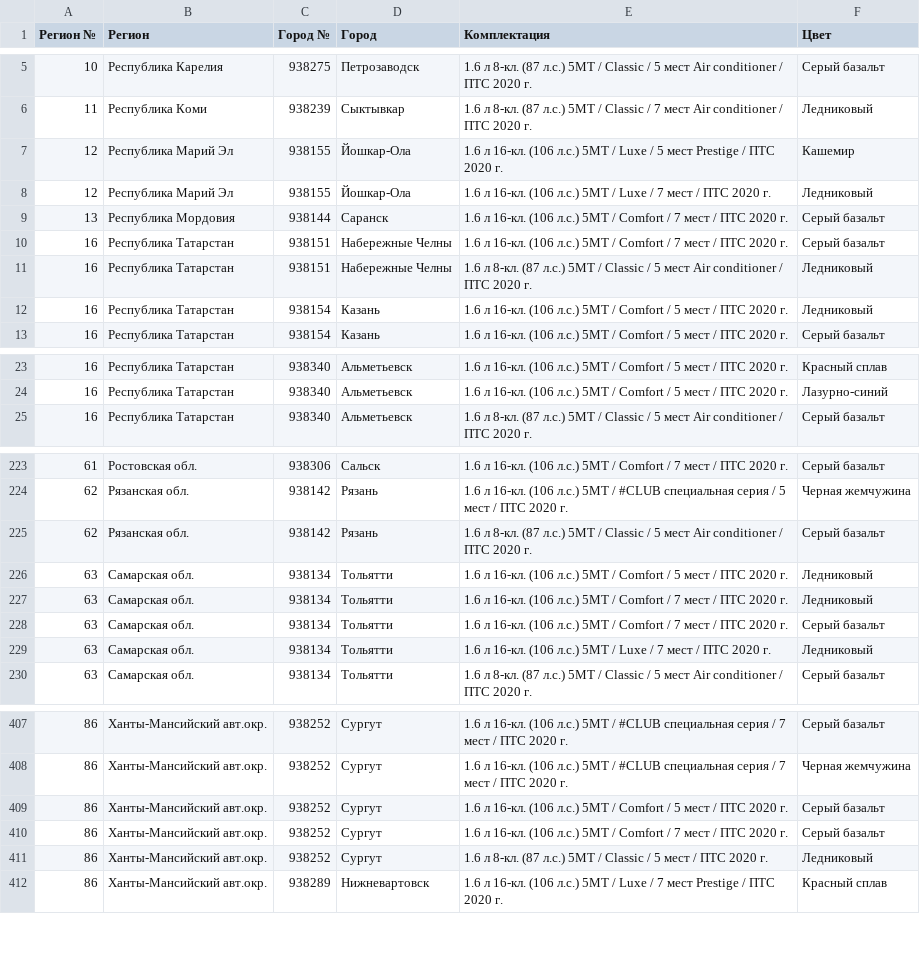
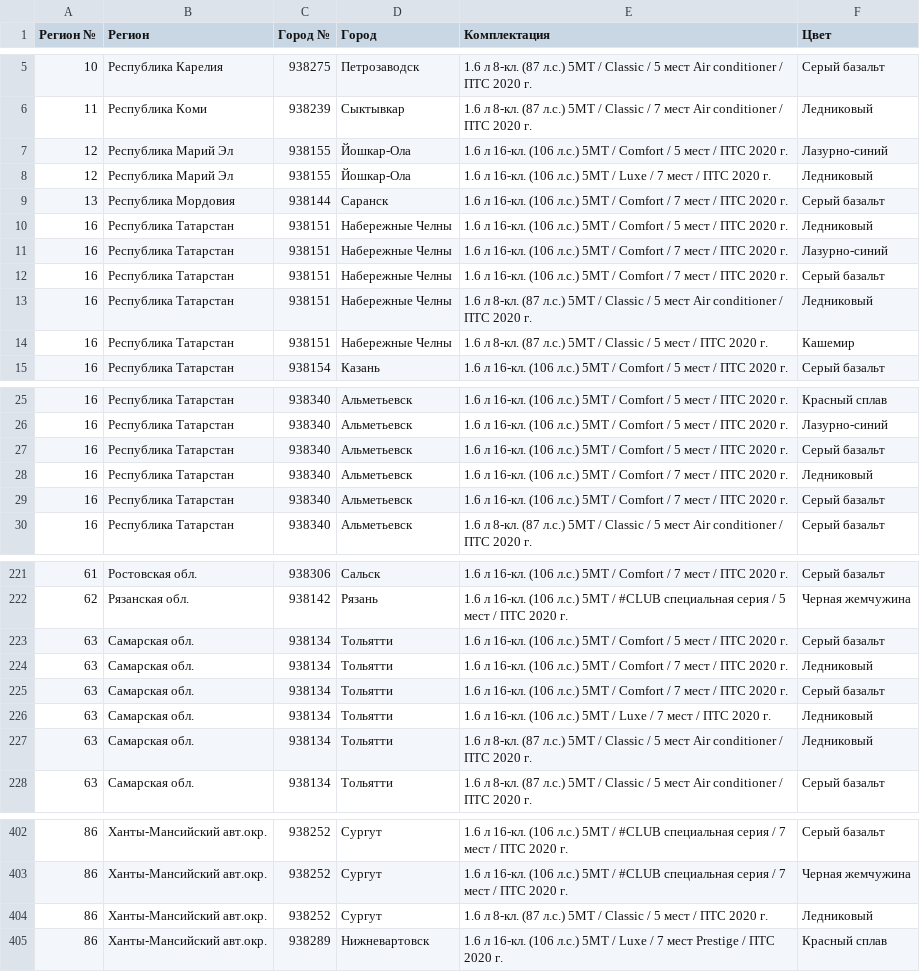
Before and after one commit to kafeg/ladacsv, a CSV file: largus_universal.csv, drawn as a sheet; only a part is shown, gaps mark what is left out; the diff covers the shown part only.

```diff
--- a/largus_universal.csv
+++ b/largus_universal.csv
@@ -6,8 +6,10 @@
 11, Республика Коми, 938239, Сыктывкар, 1.6 л 8-кл. (87 л.с.) 5МТ / Classic / 7 мест Air conditioner / ПТС 2020 г., Ледниковый
-12, Республика Марий Эл, 938155, Йошкар-Ола, 1.6 л 16-кл. (106 л.с.) 5МТ / Luxe / 5 мест Prestige / ПТС 2020 г., Кашемир
+12, Республика Марий Эл, 938155, Йошкар-Ола, 1.6 л 16-кл. (106 л.с.) 5МТ / Comfort / 5 мест / ПТС 2020 г., Лазурно-синий
 12, Республика Марий Эл, 938155, Йошкар-Ола, 1.6 л 16-кл. (106 л.с.) 5МТ / Luxe / 7 мест / ПТС 2020 г., Ледниковый
 13, Республика Мордовия, 938144, Саранск, 1.6 л 16-кл. (106 л.с.) 5МТ / Comfort / 7 мест / ПТС 2020 г., Серый базальт
+16, Республика Татарстан, 938151, Набережные Челны, 1.6 л 16-кл. (106 л.с.) 5МТ / Comfort / 5 мест / ПТС 2020 г., Ледниковый
+16, Республика Татарстан, 938151, Набережные Челны, 1.6 л 16-кл. (106 л.с.) 5МТ / Comfort / 7 мест / ПТС 2020 г., Лазурно-синий
 16, Республика Татарстан, 938151, Набережные Челны, 1.6 л 16-кл. (106 л.с.) 5МТ / Comfort / 7 мест / ПТС 2020 г., Серый базальт
 16, Республика Татарстан, 938151, Набережные Челны, 1.6 л 8-кл. (87 л.с.) 5МТ / Classic / 5 мест Air conditioner / ПТС 2020 г., Ледниковый
-16, Республика Татарстан, 938154, Казань, 1.6 л 16-кл. (106 л.с.) 5МТ / Comfort / 5 мест / ПТС 2020 г., Ледниковый
+16, Республика Татарстан, 938151, Набережные Челны, 1.6 л 8-кл. (87 л.с.) 5МТ / Classic / 5 мест / ПТС 2020 г., Кашемир
 16, Республика Татарстан, 938154, Казань, 1.6 л 16-кл. (106 л.с.) 5МТ / Comfort / 5 мест / ПТС 2020 г., Серый базальт
@@ -24,2 +26,5 @@
 16, Республика Татарстан, 938340, Альметьевск, 1.6 л 16-кл. (106 л.с.) 5МТ / Comfort / 5 мест / ПТС 2020 г., Лазурно-синий
+16, Республика Татарстан, 938340, Альметьевск, 1.6 л 16-кл. (106 л.с.) 5МТ / Comfort / 5 мест / ПТС 2020 г., Серый базальт
+16, Республика Татарстан, 938340, Альметьевск, 1.6 л 16-кл. (106 л.с.) 5МТ / Comfort / 7 мест / ПТС 2020 г., Ледниковый
+16, Республика Татарстан, 938340, Альметьевск, 1.6 л 16-кл. (106 л.с.) 5МТ / Comfort / 7 мест / ПТС 2020 г., Серый базальт
 16, Республика Татарстан, 938340, Альметьевск, 1.6 л 8-кл. (87 л.с.) 5МТ / Classic / 5 мест Air conditioner / ПТС 2020 г., Серый базальт
@@ -224,4 +222,3 @@
 62, Рязанская обл., 938142, Рязань, 1.6 л 16-кл. (106 л.с.) 5МТ / #CLUB специальная серия / 5 мест / ПТС 2020 г., Черная жемчужина
-62, Рязанская обл., 938142, Рязань, 1.6 л 8-кл. (87 л.с.) 5МТ / Classic / 5 мест Air conditioner / ПТС 2020 г., Серый базальт
-63, Самарская обл., 938134, Тольятти, 1.6 л 16-кл. (106 л.с.) 5МТ / Comfort / 5 мест / ПТС 2020 г., Ледниковый
+63, Самарская обл., 938134, Тольятти, 1.6 л 16-кл. (106 л.с.) 5МТ / Comfort / 5 мест / ПТС 2020 г., Серый базальт
 63, Самарская обл., 938134, Тольятти, 1.6 л 16-кл. (106 л.с.) 5МТ / Comfort / 7 мест / ПТС 2020 г., Ледниковый
@@ -229,2 +226,3 @@
 63, Самарская обл., 938134, Тольятти, 1.6 л 16-кл. (106 л.с.) 5МТ / Luxe / 7 мест / ПТС 2020 г., Ледниковый
+63, Самарская обл., 938134, Тольятти, 1.6 л 8-кл. (87 л.с.) 5МТ / Classic / 5 мест Air conditioner / ПТС 2020 г., Ледниковый
 63, Самарская обл., 938134, Тольятти, 1.6 л 8-кл. (87 л.с.) 5МТ / Classic / 5 мест Air conditioner / ПТС 2020 г., Серый базальт
@@ -408,4 +403,2 @@
 86, Ханты-Мансийский авт.окр., 938252, Сургут, 1.6 л 16-кл. (106 л.с.) 5МТ / #CLUB специальная серия / 7 мест / ПТС 2020 г., Черная жемчужина
-86, Ханты-Мансийский авт.окр., 938252, Сургут, 1.6 л 16-кл. (106 л.с.) 5МТ / Comfort / 5 мест / ПТС 2020 г., Серый базальт
-86, Ханты-Мансийский авт.окр., 938252, Сургут, 1.6 л 16-кл. (106 л.с.) 5МТ / Comfort / 7 мест / ПТС 2020 г., Серый базальт
 86, Ханты-Мансийский авт.окр., 938252, Сургут, 1.6 л 8-кл. (87 л.с.) 5МТ / Classic / 5 мест / ПТС 2020 г., Ледниковый
```
Also changed, not shown: 4 added rows and 14 removed rows elsewhere in this file, granta_sedan.csv, vesta_sedan.csv, 19 other files.
